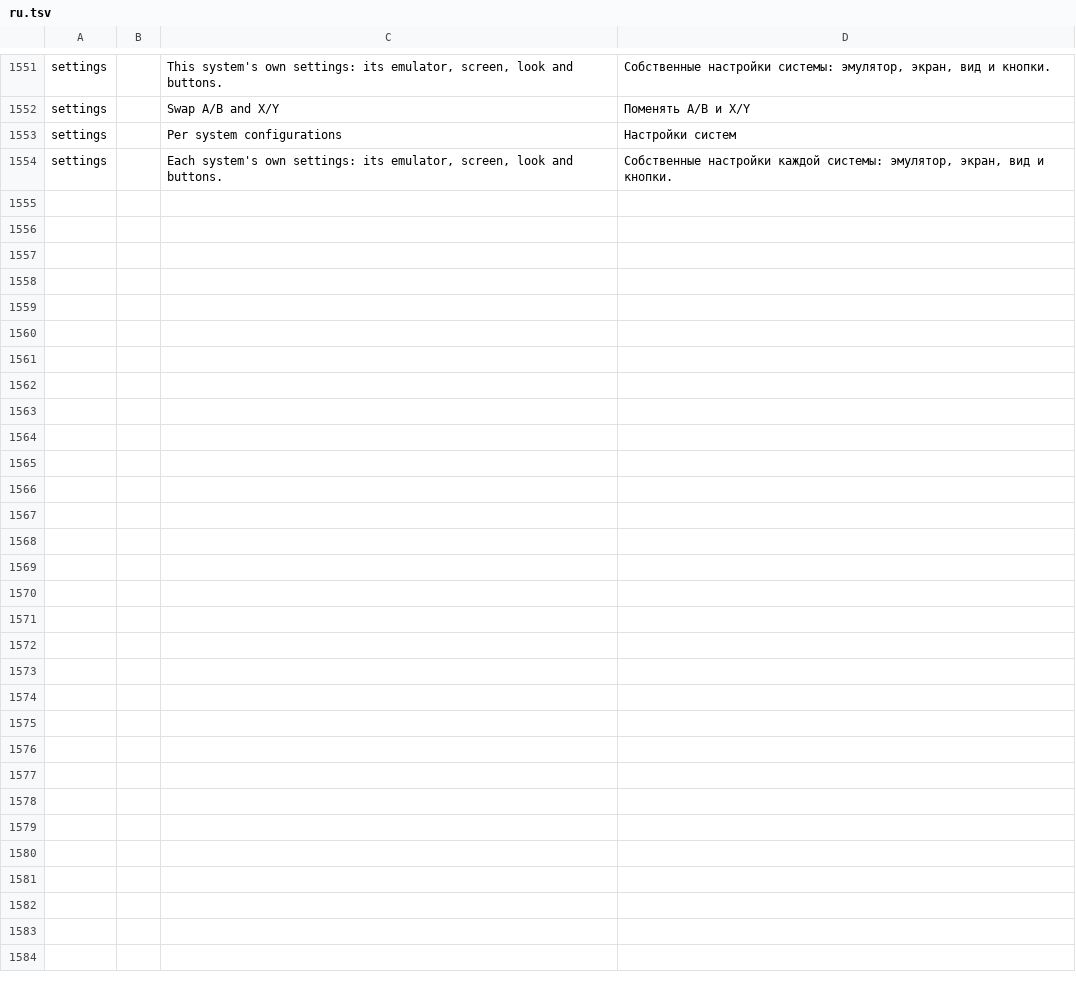
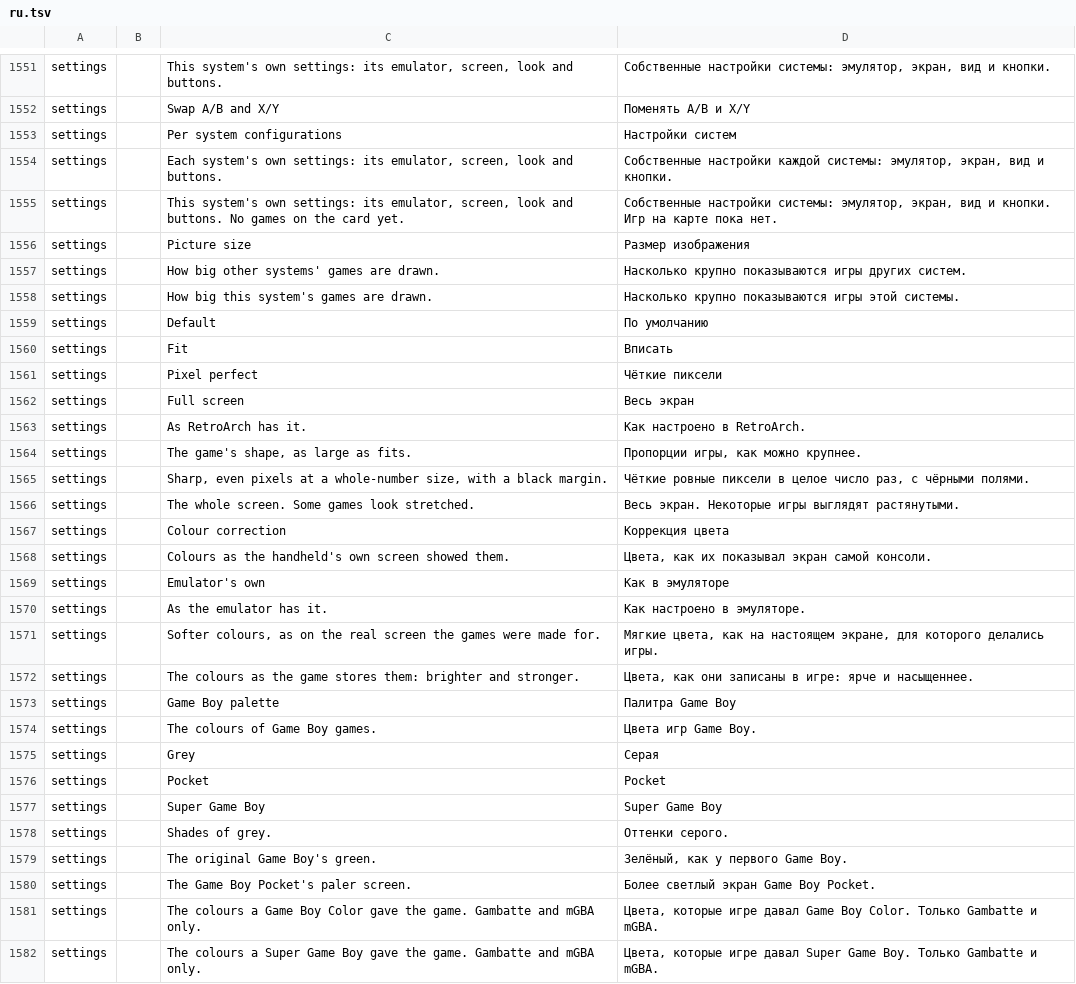
Before and after one commit to JorreFog/BananaLinux, a TSV file: ui/assets/lang/ru.tsv, drawn as a sheet; only a part is shown, gaps mark what is left out.

```diff
--- a/ui/assets/lang/ru.tsv
+++ b/ui/assets/lang/ru.tsv
@@ -1554 +1554,29 @@ settings		Per system configurations	Настройки систем
 settings		Each system's own settings: its emulator, screen, look and buttons.	Собственные настройки каждой системы: эмулятор, экран, вид и кнопки.
+settings		This system's own settings: its emulator, screen, look and buttons. No games on the card yet.	Собственные настройки системы: эмулятор, экран, вид и кнопки. Игр на карте пока нет.
+settings		Picture size	Размер изображения
+settings		How big other systems' games are drawn.	Насколько крупно показываются игры других систем.
+settings		How big this system's games are drawn.	Насколько крупно показываются игры этой системы.
+settings		Default	По умолчанию
+settings		Fit	Вписать
+settings		Pixel perfect	Чёткие пиксели
+settings		Full screen	Весь экран
+settings		As RetroArch has it.	Как настроено в RetroArch.
+settings		The game's shape, as large as fits.	Пропорции игры, как можно крупнее.
+settings		Sharp, even pixels at a whole-number size, with a black margin.	Чёткие ровные пиксели в целое число раз, с чёрными полями.
+settings		The whole screen. Some games look stretched.	Весь экран. Некоторые игры выглядят растянутыми.
+settings		Colour correction	Коррекция цвета
+settings		Colours as the handheld's own screen showed them.	Цвета, как их показывал экран самой консоли.
+settings		Emulator's own	Как в эмуляторе
+settings		As the emulator has it.	Как настроено в эмуляторе.
+settings		Softer colours, as on the real screen the games were made for.	Мягкие цвета, как на настоящем экране, для которого делались игры.
+settings		The colours as the game stores them: brighter and stronger.	Цвета, как они записаны в игре: ярче и насыщеннее.
+settings		Game Boy palette	Палитра Game Boy
+settings		The colours of Game Boy games.	Цвета игр Game Boy.
+settings		Grey	Серая
+settings		Pocket	Pocket
+settings		Super Game Boy	Super Game Boy
+settings		Shades of grey.	Оттенки серого.
+settings		The original Game Boy's green.	Зелёный, как у первого Game Boy.
+settings		The Game Boy Pocket's paler screen.	Более светлый экран Game Boy Pocket.
+settings		The colours a Game Boy Color gave the game. Gambatte and mGBA only.	Цвета, которые игре давал Game Boy Color. Только Gambatte и mGBA.
+settings		The colours a Super Game Boy gave the game. Gambatte and mGBA only.	Цвета, которые игре давал Super Game Boy. Только Gambatte и mGBA.
```
Also changed, not shown: ui/assets/lang/zh-cn.tsv, 8 other files.
